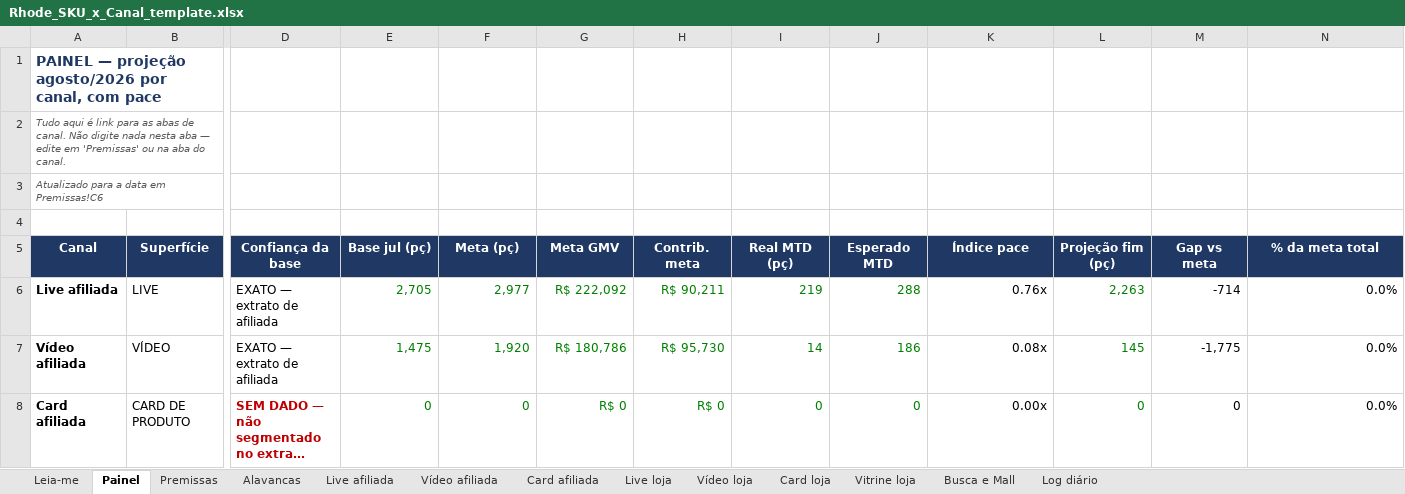
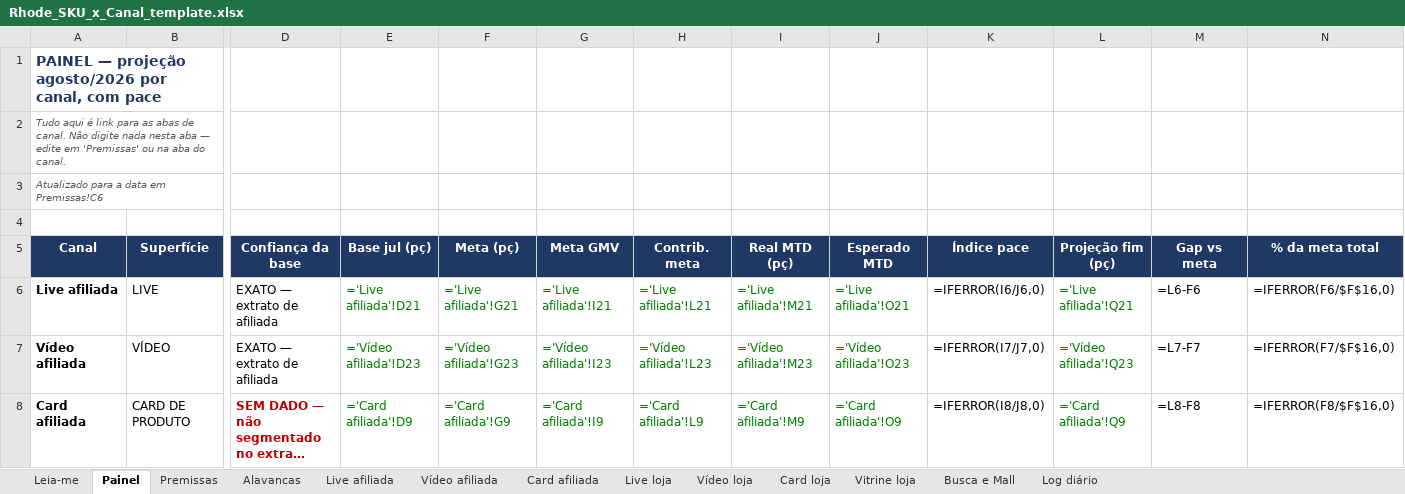
Before and after one commit to Ba44o/git-remote--v, an Excel workbook: dados/marketplace/tiktok/Rhode_SKU_x_Canal_template.xlsx, sheet Painel, drawn as a sheet; only a part is shown, gaps mark what is left out; long unchanged cells end in …; values as stored, in another font and other column widths than the file's, no borders; formulas without a stored value are shown as written; the diff covers the shown part only; the diff names each change by its address in the sheet, - before the commit and + after, or states it on an @@ line.

```diff
--- a/dados/marketplace/tiktok/Rhode_SKU_x_Canal_template.xlsx (sheet Painel)
+++ b/dados/marketplace/tiktok/Rhode_SKU_x_Canal_template.xlsx (sheet Painel)
-E6 (Base jul (pç)): 2,705
+E6 (Base jul (pç)): ='Live afiliada'!D21
-F6 (Meta (pç)): 2,977
+F6 (Meta (pç)): ='Live afiliada'!G21
-G6 (Meta GMV): R$ 222,092
+G6 (Meta GMV): ='Live afiliada'!I21
-H6 (Contrib. meta): R$ 90,211
+H6 (Contrib. meta): ='Live afiliada'!L21
-I6 (Real MTD (pç)): 219
+I6 (Real MTD (pç)): ='Live afiliada'!M21
-J6 (Esperado MTD): 288
+J6 (Esperado MTD): ='Live afiliada'!O21
-K6 (Índice pace): 0.76x
+K6 (Índice pace): =IFERROR(I6/J6,0)
-L6 (Projeção fim (pç)): 2,263
+L6 (Projeção fim (pç)): ='Live afiliada'!Q21
-M6 (Gap vs meta): -714
+M6 (Gap vs meta): =L6-F6
-N6 (% da meta total): 0.0%
+N6 (% da meta total): =IFERROR(F6/$F$16,0)
-E7 (Base jul (pç)): 1,475
+E7 (Base jul (pç)): ='Vídeo afiliada'!D23
-F7 (Meta (pç)): 1,920
+F7 (Meta (pç)): ='Vídeo afiliada'!G23
-G7 (Meta GMV): R$ 180,786
+G7 (Meta GMV): ='Vídeo afiliada'!I23
-H7 (Contrib. meta): R$ 95,730
+H7 (Contrib. meta): ='Vídeo afiliada'!L23
-I7 (Real MTD (pç)): 14
+I7 (Real MTD (pç)): ='Vídeo afiliada'!M23
-J7 (Esperado MTD): 186
+J7 (Esperado MTD): ='Vídeo afiliada'!O23
-K7 (Índice pace): 0.08x
+K7 (Índice pace): =IFERROR(I7/J7,0)
-L7 (Projeção fim (pç)): 145
+L7 (Projeção fim (pç)): ='Vídeo afiliada'!Q23
-M7 (Gap vs meta): -1,775
+M7 (Gap vs meta): =L7-F7
-N7 (% da meta total): 0.0%
+N7 (% da meta total): =IFERROR(F7/$F$16,0)
-E8 (Base jul (pç)): 0
+E8 (Base jul (pç)): ='Card afiliada'!D9
-F8 (Meta (pç)): 0
+F8 (Meta (pç)): ='Card afiliada'!G9
-G8 (Meta GMV): R$ 0
+G8 (Meta GMV): ='Card afiliada'!I9
-H8 (Contrib. meta): R$ 0
+H8 (Contrib. meta): ='Card afiliada'!L9
-I8 (Real MTD (pç)): 0
+I8 (Real MTD (pç)): ='Card afiliada'!M9
-J8 (Esperado MTD): 0
+J8 (Esperado MTD): ='Card afiliada'!O9
-K8 (Índice pace): 0.00x
+K8 (Índice pace): =IFERROR(I8/J8,0)
-L8 (Projeção fim (pç)): 0
+L8 (Projeção fim (pç)): ='Card afiliada'!Q9
-M8 (Gap vs meta): 0
+M8 (Gap vs meta): =L8-F8
-N8 (% da meta total): 0.0%
+N8 (% da meta total): =IFERROR(F8/$F$16,0)
```
Also changed, not shown: 65 edited cells elsewhere in this sheet, sheet Live loja, sheet Vídeo afiliada, sheet Live afiliada, sheet Card loja, sheet Card afiliada, sheet Vídeo loja, 4 more sheets, 1 other file.
